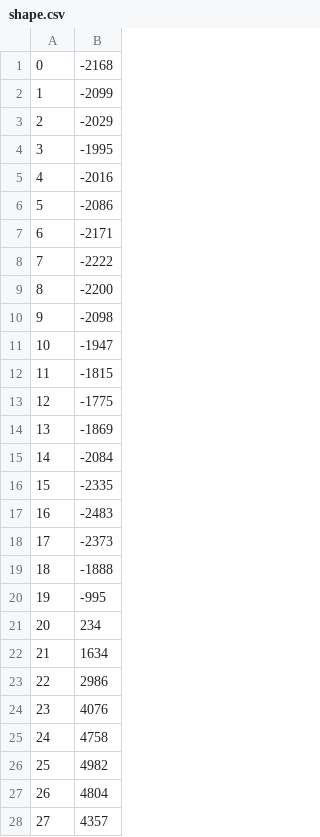
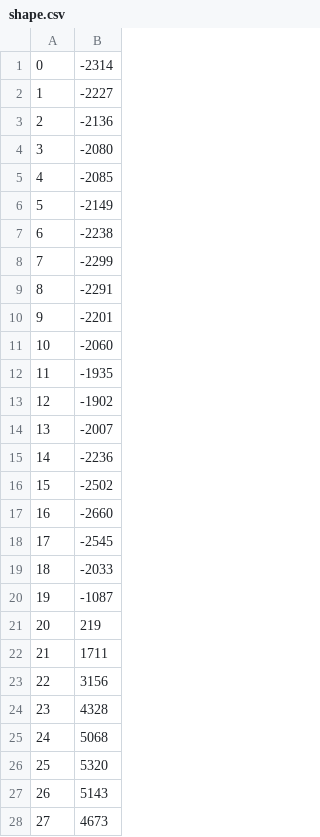
Before and after one commit to ssesselmann/impulse, a CSV file: data/shape.csv, drawn as a sheet; only a part is shown; the diff covers the shown part only.

Commit message:
Fixed JSON Calibration data

```diff
--- a/data/shape.csv
+++ b/data/shape.csv
@@ -1,28 +1,28 @@
-0,-2168
-1,-2099
-2,-2029
-3,-1995
-4,-2016
-5,-2086
-6,-2171
-7,-2222
-8,-2200
-9,-2098
-10,-1947
-11,-1815
-12,-1775
-13,-1869
-14,-2084
-15,-2335
-16,-2483
-17,-2373
-18,-1888
-19,-995
-20,234
-21,1634
-22,2986
-23,4076
-24,4758
-25,4982
-26,4804
-27,4357
+0,-2314
+1,-2227
+2,-2136
+3,-2080
+4,-2085
+5,-2149
+6,-2238
+7,-2299
+8,-2291
+9,-2201
+10,-2060
+11,-1935
+12,-1902
+13,-2007
+14,-2236
+15,-2502
+16,-2660
+17,-2545
+18,-2033
+19,-1087
+20,219
+21,1711
+22,3156
+23,4328
+24,5068
+25,5320
+26,5143
+27,4673
```
Also changed, not shown: 23 edited cells elsewhere in this file, 6 other files.
